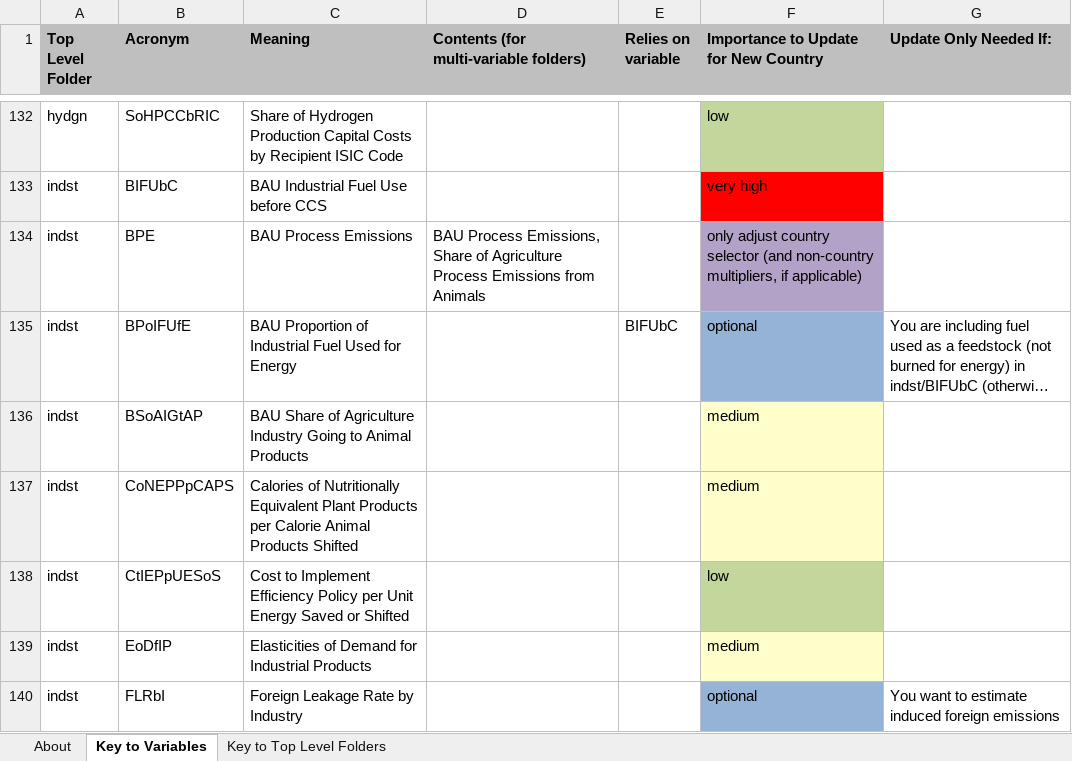
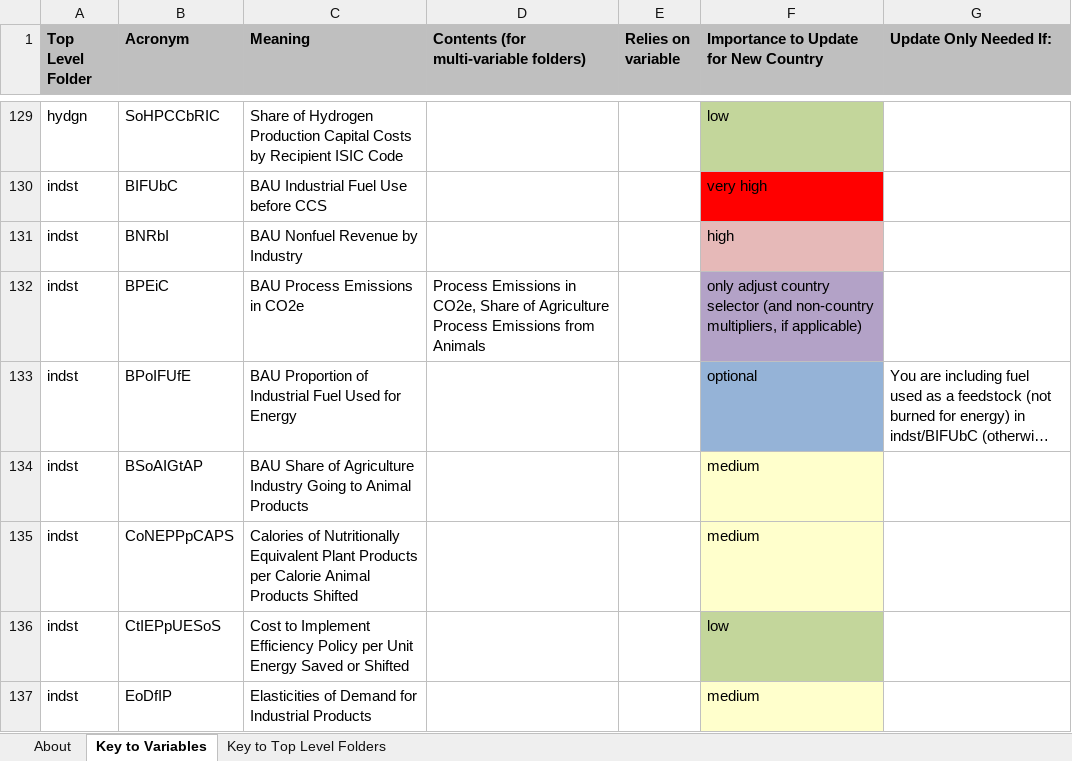
Before and after one commit to EnergyInnovation/eps-oregon, an Excel workbook: InputData/acronym-key.xlsx, sheet Key to Variables, drawn as a sheet; only a part is shown, gaps mark what is left out; the shorter side is filled out with more unchanged rows; long unchanged cells end in …; values as stored, in another font and other column widths than the file's, no borders; addresses are those after the commit; the diff covers the shown part only; the diff names each change by its address in the sheet, - before the commit and + after, or states it on an @@ line.

```diff
--- a/InputData/acronym-key.xlsx (sheet Key to Variables)
+++ b/InputData/acronym-key.xlsx (sheet Key to Variables)
+row 131: indst | BNRbI | BAU Nonfuel Revenue by Industry |  |  | high
-B132 (Acronym): BPE
+B132 (Acronym): BPEiC
-C132 (Meaning): BAU Process Emissions
+C132 (Meaning): BAU Process Emissions in CO2e
-D132: BAU Process Emissions, Share of…
+D132: Process Emissions in CO2e, Share of…
-E133 (Relies on variable): BIFUbC
+E133 (Relies on variable): (empty)
```
Also changed, not shown: 7 added rows, 11 removed rows, 4 edited cells and cell formats elsewhere in this sheet, InputData/CSV Export Tool.xlsm, InputData/cpi.xlsx, 4 other files.
